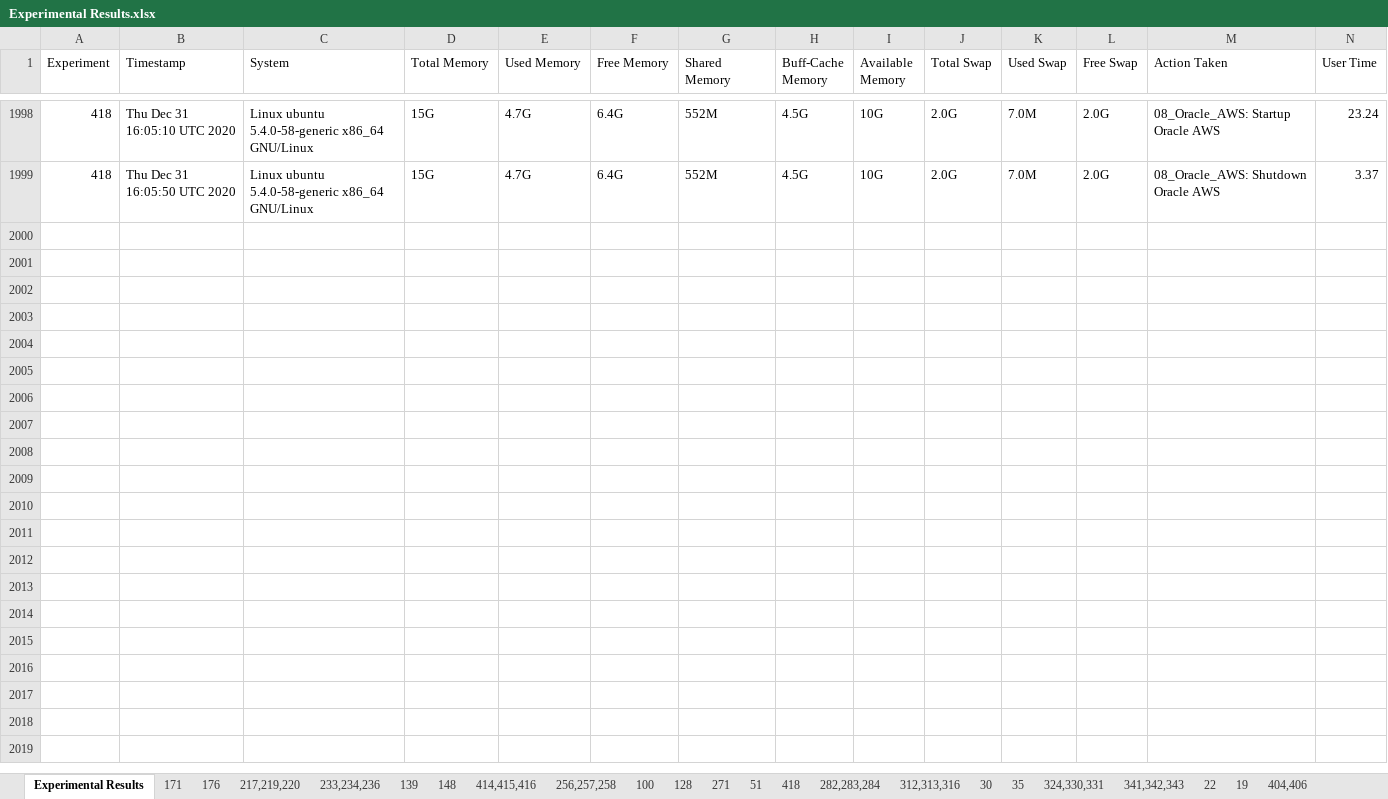
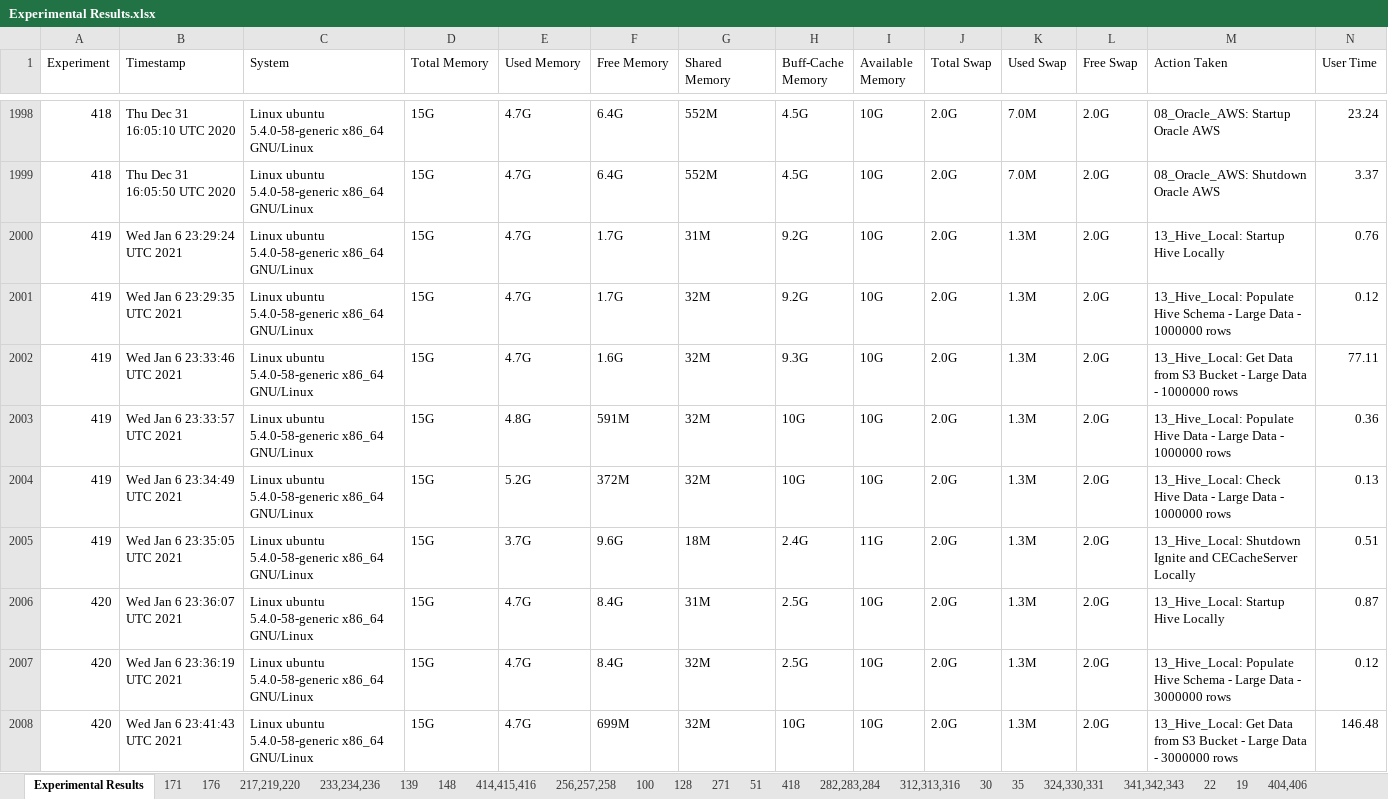
Before and after one commit to hdeiner/AWSPOC, an Excel workbook: Experimental Results.xlsx, sheet Experimental Results, drawn as a sheet; only a part is shown, gaps mark what is left out; values as stored, in another font and other column widths than the file's, no borders; rows hold the shown columns only; the diff covers the shown part only; the diff names each change by its address in the sheet, - before the commit and + after, or states it on an @@ line.

Commit message:
Add 13_Apache_Hive_Local support.

```diff
--- a/Experimental Results.xlsx (sheet Experimental Results)
+++ b/Experimental Results.xlsx (sheet Experimental Results)
+row 2000: 419 | Wed Jan 6 23:29:24 UTC 2021 | Linux ubuntu 5.4.0-58-generic x86_64 GNU/Linux | 15G | 4.7G | 1.7G | 31M | 9.2G | 10G | 2.0G | 1.3M | 2.0G | 13_Hive_Local: Startup Hive Locally | 0.76
+row 2001: 419 | Wed Jan 6 23:29:35 UTC 2021 | Linux ubuntu 5.4.0-58-generic x86_64 GNU/Linux | 15G | 4.7G | 1.7G | 32M | 9.2G | 10G | 2.0G | 1.3M | 2.0G | 13_Hive_Local: Populate Hive Schema - Large Data - 1000000 rows | 0.12
+row 2002: 419 | Wed Jan 6 23:33:46 UTC 2021 | Linux ubuntu 5.4.0-58-generic x86_64 GNU/Linux | 15G | 4.7G | 1.6G | 32M | 9.3G | 10G | 2.0G | 1.3M | 2.0G | 13_Hive_Local: Get Data from S3 Bucket - Large Data - 1000000 rows | 77.11
+row 2003: 419 | Wed Jan 6 23:33:57 UTC 2021 | Linux ubuntu 5.4.0-58-generic x86_64 GNU/Linux | 15G | 4.8G | 591M | 32M | 10G | 10G | 2.0G | 1.3M | 2.0G | 13_Hive_Local: Populate Hive Data - Large Data - 1000000 rows | 0.36
+row 2004: 419 | Wed Jan 6 23:34:49 UTC 2021 | Linux ubuntu 5.4.0-58-generic x86_64 GNU/Linux | 15G | 5.2G | 372M | 32M | 10G | 10G | 2.0G | 1.3M | 2.0G | 13_Hive_Local: Check Hive Data - Large Data - 1000000 rows | 0.13
+row 2005: 419 | Wed Jan 6 23:35:05 UTC 2021 | Linux ubuntu 5.4.0-58-generic x86_64 GNU/Linux | 15G | 3.7G | 9.6G | 18M | 2.4G | 11G | 2.0G | 1.3M | 2.0G | 13_Hive_Local: Shutdown Ignite and CECacheServer Locally | 0.51
+row 2006: 420 | Wed Jan 6 23:36:07 UTC 2021 | Linux ubuntu 5.4.0-58-generic x86_64 GNU/Linux | 15G | 4.7G | 8.4G | 31M | 2.5G | 10G | 2.0G | 1.3M | 2.0G | 13_Hive_Local: Startup Hive Locally | 0.87
+row 2007: 420 | Wed Jan 6 23:36:19 UTC 2021 | Linux ubuntu 5.4.0-58-generic x86_64 GNU/Linux | 15G | 4.7G | 8.4G | 32M | 2.5G | 10G | 2.0G | 1.3M | 2.0G | 13_Hive_Local: Populate Hive Schema - Large Data - 3000000 rows | 0.12
+row 2008: 420 | Wed Jan 6 23:41:43 UTC 2021 | Linux ubuntu 5.4.0-58-generic x86_64 GNU/Linux | 15G | 4.7G | 699M | 32M | 10G | 10G | 2.0G | 1.3M | 2.0G | 13_Hive_Local: Get Data from S3 Bucket - Large Data - 3000000 rows | 146.48
```
Also changed, not shown: 9 added rows elsewhere in this sheet, other sheet tabs, charts or pictures, 15 other files.
